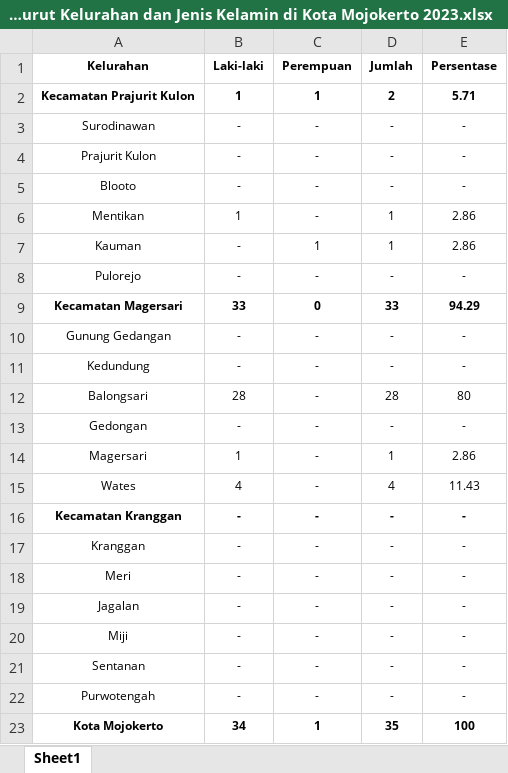
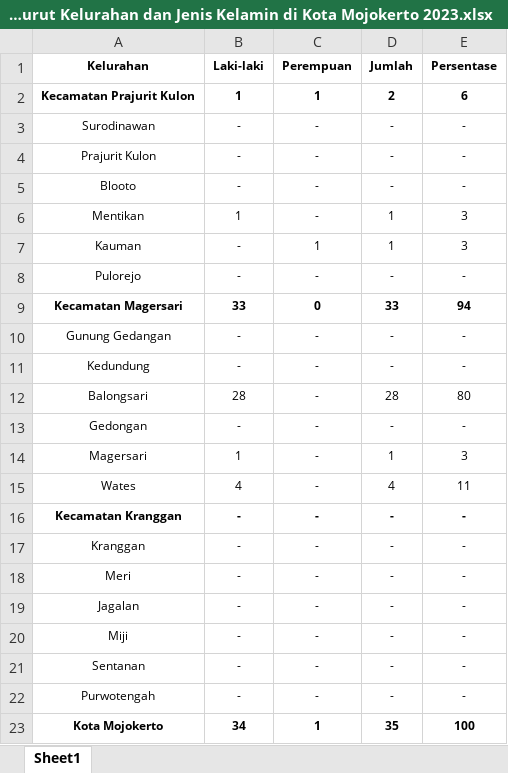
Before and after one commit to kamilianabila01/dashboard-visualization-bps, an Excel workbook: Kependudukan Publikasi Softfile/Jumlah Kematian menurut Kelurahan dan Jenis Kelamin di Kota Mojokerto 2023.xlsx, sheet Sheet1, drawn as a sheet; values as stored, in another font and other column widths than the file's, no borders; the diff names each change by its address in the sheet, - before the commit and + after, or states it on an @@ line.

```diff
--- a/Kependudukan Publikasi Softfile/Jumlah Kematian menurut Kelurahan dan Jenis Kelamin di Kota Mojokerto 2023.xlsx (sheet Sheet1)
+++ b/Kependudukan Publikasi Softfile/Jumlah Kematian menurut Kelurahan dan Jenis Kelamin di Kota Mojokerto 2023.xlsx (sheet Sheet1)
-E2 (Persentase): 5.71
+E2 (Persentase): 6
-E6:E7 (Persentase): 2.86
+E6:E7 (Persentase): 3
-E9 (Persentase): 94.29
+E9 (Persentase): 94
-E14 (Persentase): 2.86
+E14 (Persentase): 3
-E15 (Persentase): 11.43
+E15 (Persentase): 11
```
Also changed, not shown: PDRB Lapangan Usaha Publikasi Softfile/Laju Pertumbuhan Produk Domestik Regional Bruto Atas Dasar Harga Konstan 2010 Kota Mojokerto Menurut Lapangan Usaha (persen), 2019─2023.xlsx, 3 other files.
